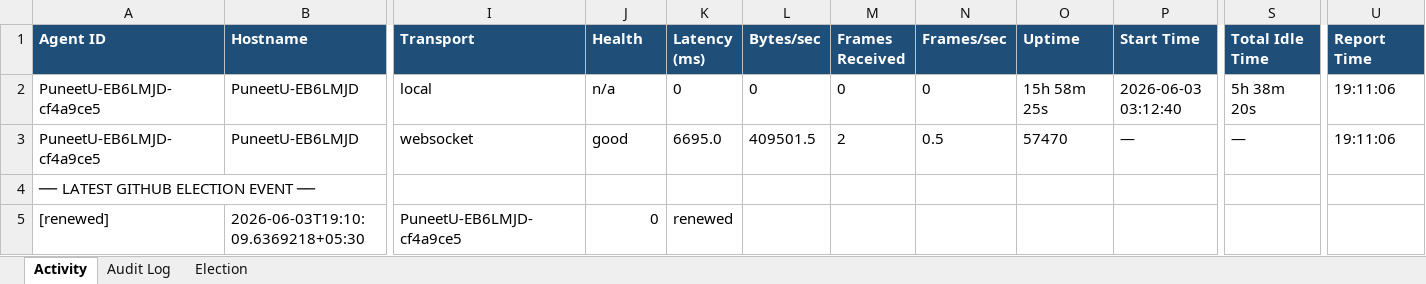
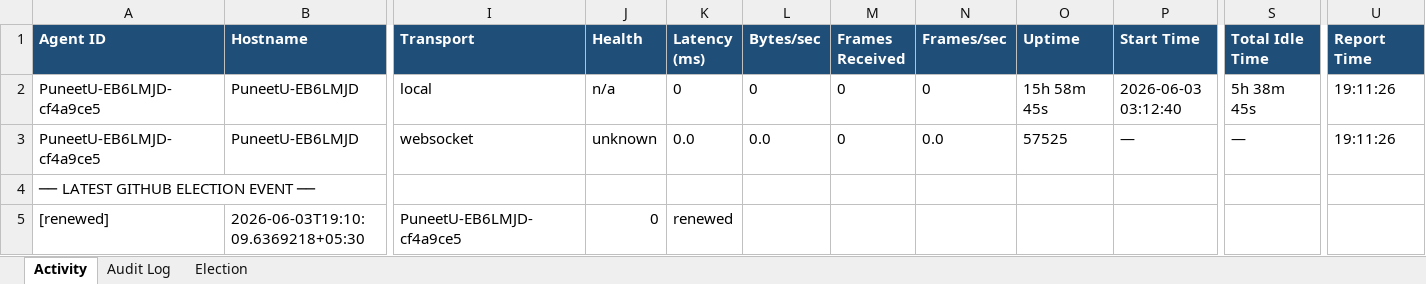
Before and after one commit to puniteswra-spec/PU, an Excel workbook: report-2026-06-03.xlsx, sheet Activity, drawn as a sheet; only a part is shown, gaps mark what is left out; values as stored, in another font and other column widths than the file's, no borders; the diff names each change by its address in the sheet, - before the commit and + after, or states it on an @@ line.

Commit message:
daily report 2026-06-03: 129 election events, 45 audit entries

```diff
--- a/report-2026-06-03.xlsx (sheet Activity)
+++ b/report-2026-06-03.xlsx (sheet Activity)
-O2 (Uptime): 15h 58m 25s
+O2 (Uptime): 15h 58m 45s
-S2 (Total Idle Time): 5h 38m 20s
+S2 (Total Idle Time): 5h 38m 45s
-U2:U3 (Report Time): 19:11:06
+U2:U3 (Report Time): 19:11:26
-J3 (Health): good
+J3 (Health): unknown
-K3 (Latency (ms)): 6695.0
+K3 (Latency (ms)): 0.0
-L3 (Bytes/sec): 409501.5
+L3 (Bytes/sec): 0.0
-M3 (Frames Received): 2
+M3 (Frames Received): 0
-N3 (Frames/sec): 0.5
+N3 (Frames/sec): 0.0
-O3 (Uptime): 57470
+O3 (Uptime): 57525
```
Also changed, not shown: sheet Election.
